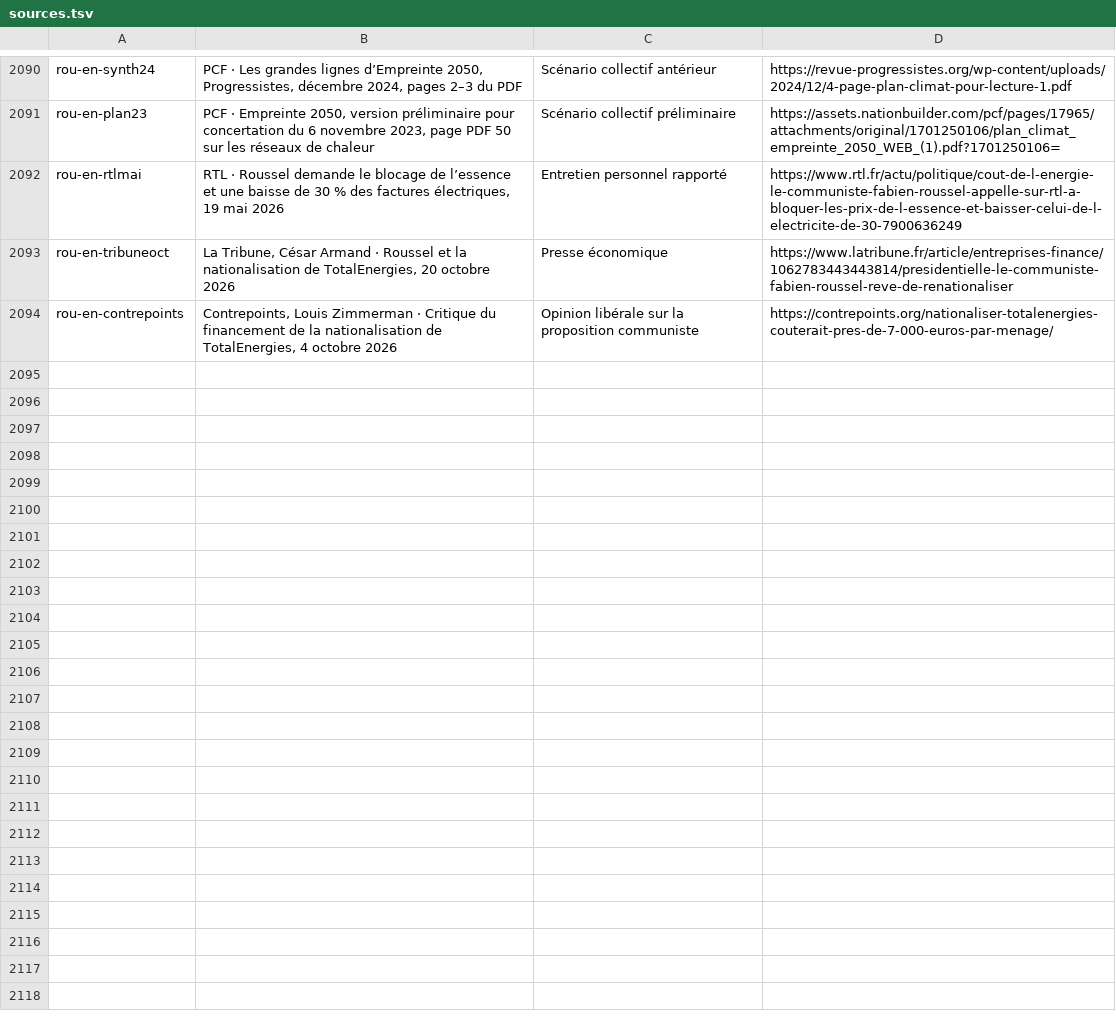
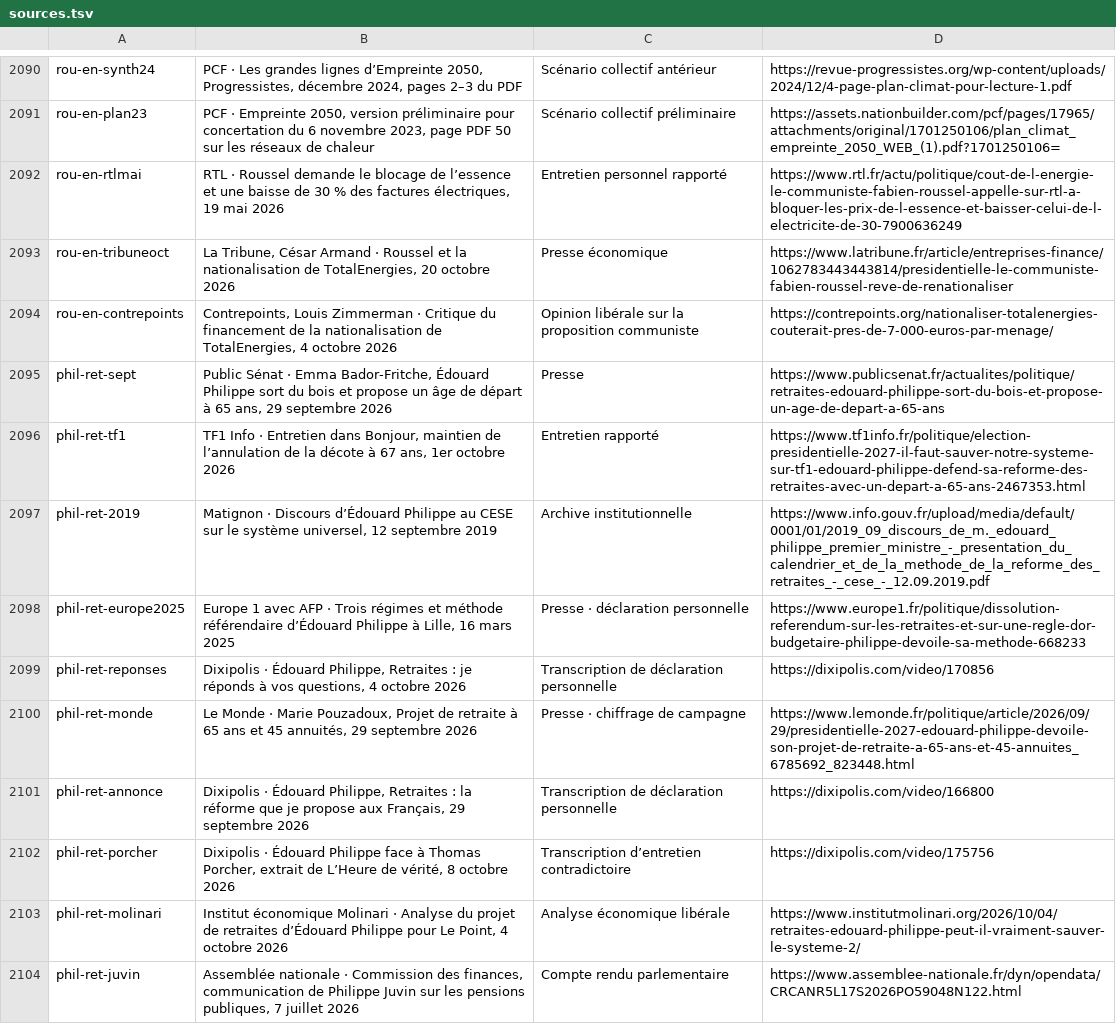
Before and after one commit to adrienconrath/pourquivoter, a TSV file: data/sources.tsv, drawn as a sheet; only a part is shown, gaps mark what is left out; the diff names each change by its address in the sheet, - before the commit and + after, or states it on an @@ line.

Commit message:
Détailler les retraites Philippe et les échanges contradictoires

```diff
--- a/data/sources.tsv
+++ b/data/sources.tsv
+row 2095: phil-ret-sept | Public Sénat · Emma Bador-Fritche, Édouard Philippe sort du bois et propose un âge de départ à 65 ans, 29 septembre 2026 | Presse | https://www.publicsenat.fr/actualites/politique/retraites-edouard-philippe-sort-du-bois-et-propose-un-age-de-depart-a-65-ans
+row 2096: phil-ret-tf1 | TF1 Info · Entretien dans Bonjour, maintien de l’annulation de la décote à 67 ans, 1er octobre 2026 | Entretien rapporté | https://www.tf1info.fr/politique/election-presidentielle-2027-il-faut-sauver-notre-systeme-sur-tf1-edouard-philippe-defend-sa-reforme-des-retraites-avec-un-depart-a-65-ans-2467353.html
+row 2097: phil-ret-2019 | Matignon · Discours d’Édouard Philippe au CESE sur le système universel, 12 septembre 2019 | Archive institutionnelle | https://www.info.gouv.fr/upload/media/default/0001/01/2019_09_discours_de_m._edouard_philippe_premier_ministre_-_presentation_du_calendrier_et_de_la_methode_de_la_reforme_des_retraites_-_cese_-_12.09.2019.pdf
+row 2098: phil-ret-europe2025 | Europe 1 avec AFP · Trois régimes et méthode référendaire d’Édouard Philippe à Lille, 16 mars 2025 | Presse · déclaration personnelle | https://www.europe1.fr/politique/dissolution-referendum-sur-les-retraites-et-sur-une-regle-dor-budgetaire-philippe-devoile-sa-methode-668233
+row 2099: phil-ret-reponses | Dixipolis · Édouard Philippe, Retraites : je réponds à vos questions, 4 octobre 2026 | Transcription de déclaration personnelle | https://dixipolis.com/video/170856
+row 2100: phil-ret-monde | Le Monde · Marie Pouzadoux, Projet de retraite à 65 ans et 45 annuités, 29 septembre 2026 | Presse · chiffrage de campagne | https://www.lemonde.fr/politique/article/2026/09/29/presidentielle-2027-edouard-philippe-devoile-son-projet-de-retraite-a-65-ans-et-45-annuites_6785692_823448.html
+row 2101: phil-ret-annonce | Dixipolis · Édouard Philippe, Retraites : la réforme que je propose aux Français, 29 septembre 2026 | Transcription de déclaration personnelle | https://dixipolis.com/video/166800
+row 2102: phil-ret-porcher | Dixipolis · Édouard Philippe face à Thomas Porcher, extrait de L’Heure de vérité, 8 octobre 2026 | Transcription d’entretien contradictoire | https://dixipolis.com/video/175756
+row 2103: phil-ret-molinari | Institut économique Molinari · Analyse du projet de retraites d’Édouard Philippe pour Le Point, 4 octobre 2026 | Analyse économique libérale | https://www.institutmolinari.org/2026/10/04/retraites-edouard-philippe-peut-il-vraiment-sauver-le-systeme-2/
+row 2104: phil-ret-juvin | Assemblée nationale · Commission des finances, communication de Philippe Juvin sur les pensions publiques, 7 juillet 2026 | Compte rendu parlementaire | https://www.assemblee-nationale.fr/dyn/opendata/CRCANR5L17S2026PO59048N122.html
```
Also changed, not shown: data/audit-couverture.tsv, data/recherches.tsv, 3 other files.
